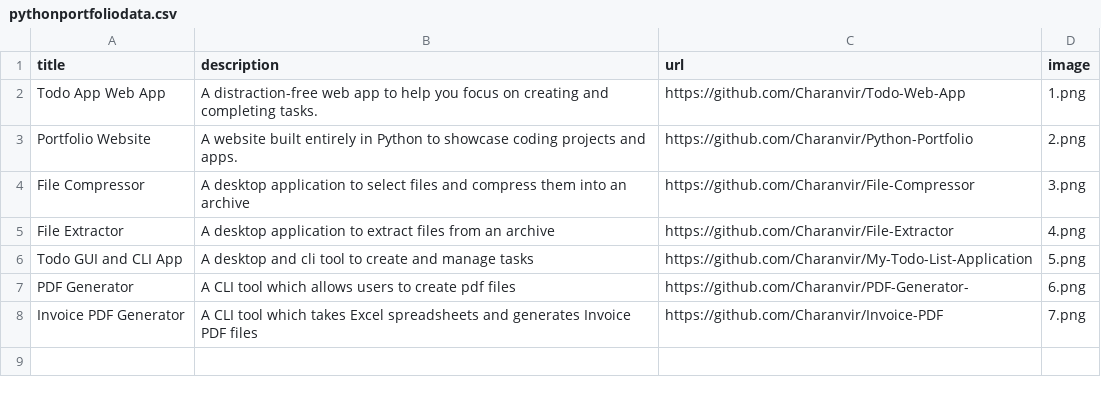
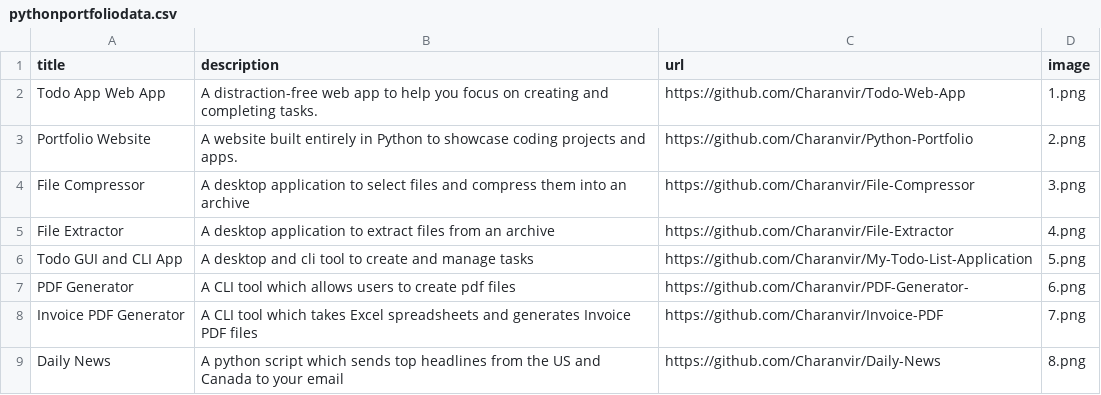
Before and after one commit to Charanvir/Python-Portfolio, a CSV file: pythonportfoliodata.csv, drawn as a sheet; the diff names each change by its address in the sheet, - before the commit and + after, or states it on an @@ line.

Commit message:
added Daily News Project

```diff
--- a/pythonportfoliodata.csv
+++ b/pythonportfoliodata.csv
+row 9: Daily News | A python script which sends top headlines from the US and Canada to your email | https://github.com/Charanvir/Daily-News | 8.png
```
Also changed, not shown: 1 other file.
